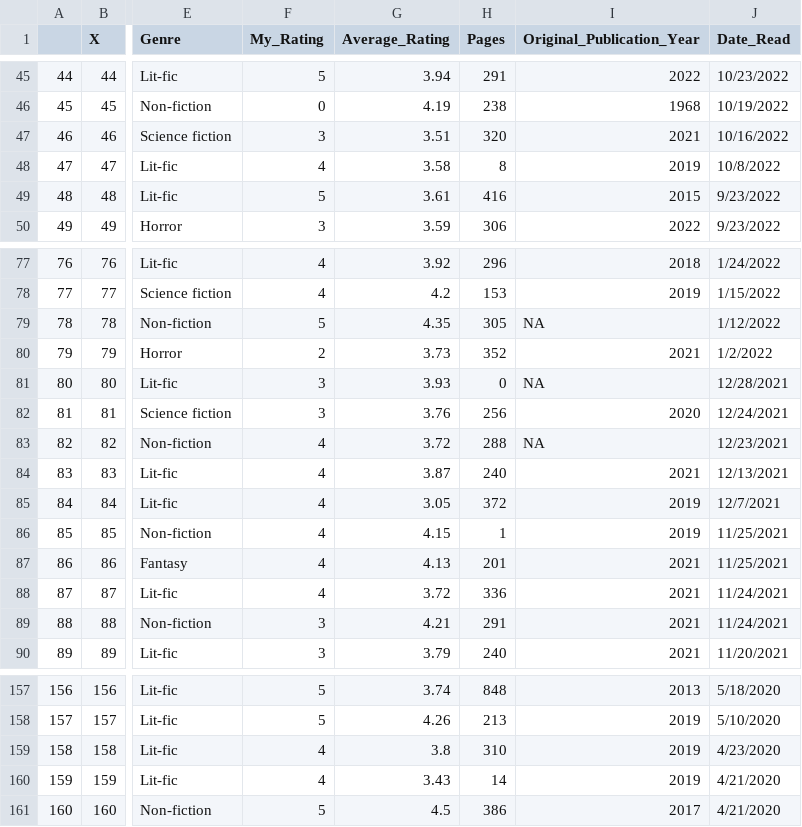
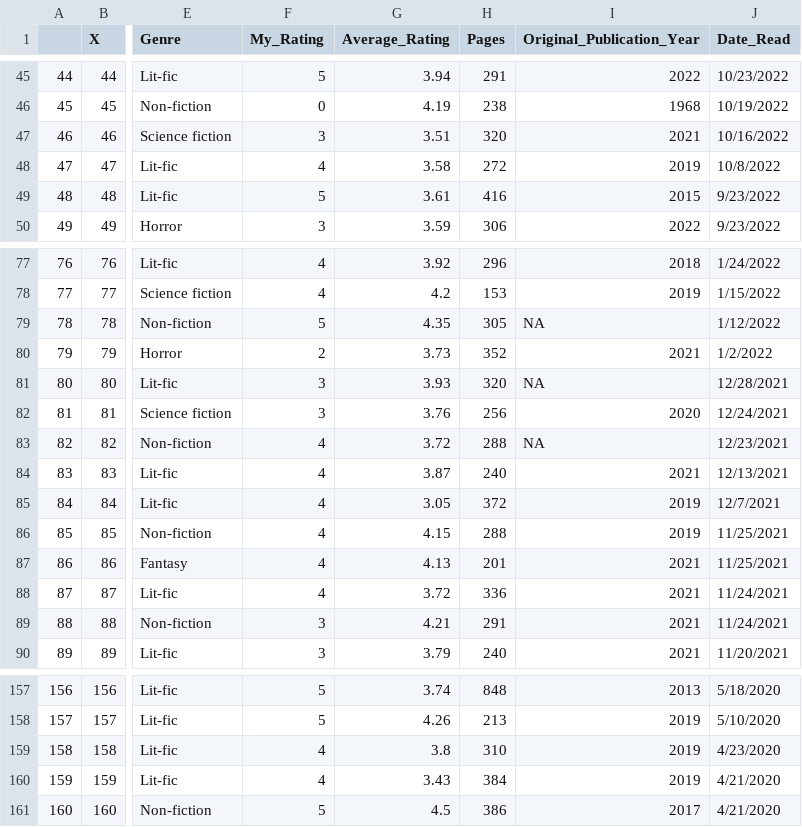
Before and after one commit to pa11aviS/sixyearsofbookworming, a CSV file: readbooks5.csv, drawn as a sheet; only a part is shown, gaps mark what is left out; the diff names each change by its address in the sheet, - before the commit and + after, or states it on an @@ line.

Commit message:
changed csv

```diff
--- a/readbooks5.csv
+++ b/readbooks5.csv
-H48 (Pages): 8
+H48 (Pages): 272
-H81 (Pages): 0
+H81 (Pages): 320
-H86 (Pages): 1
+H86 (Pages): 288
-H160 (Pages): 14
+H160 (Pages): 384
```
